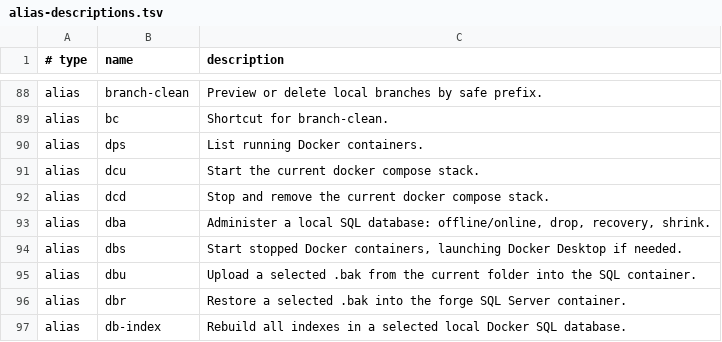
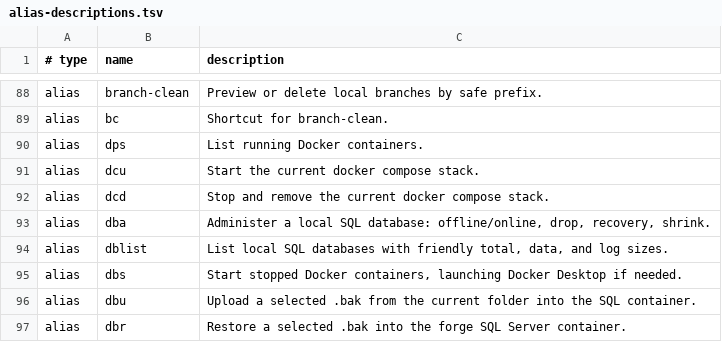
Before and after one commit to AndiOliverIon/mac-forge, a TSV file: configs/alias-descriptions.tsv, drawn as a sheet; only a part is shown, gaps mark what is left out; the shorter side is filled out with more unchanged rows.

```diff
--- a/configs/alias-descriptions.tsv
+++ b/configs/alias-descriptions.tsv
@@ -93,2 +93,3 @@ alias	dcd	Stop and remove the current docker compose stack.
 alias	dba	Administer a local SQL database: offline/online, drop, recovery, shrink.
+alias	dblist	List local SQL databases with friendly total, data, and log sizes.
 alias	dbs	Start stopped Docker containers, launching Docker Desktop if needed.
```
Also changed, not shown: 6 other files.
